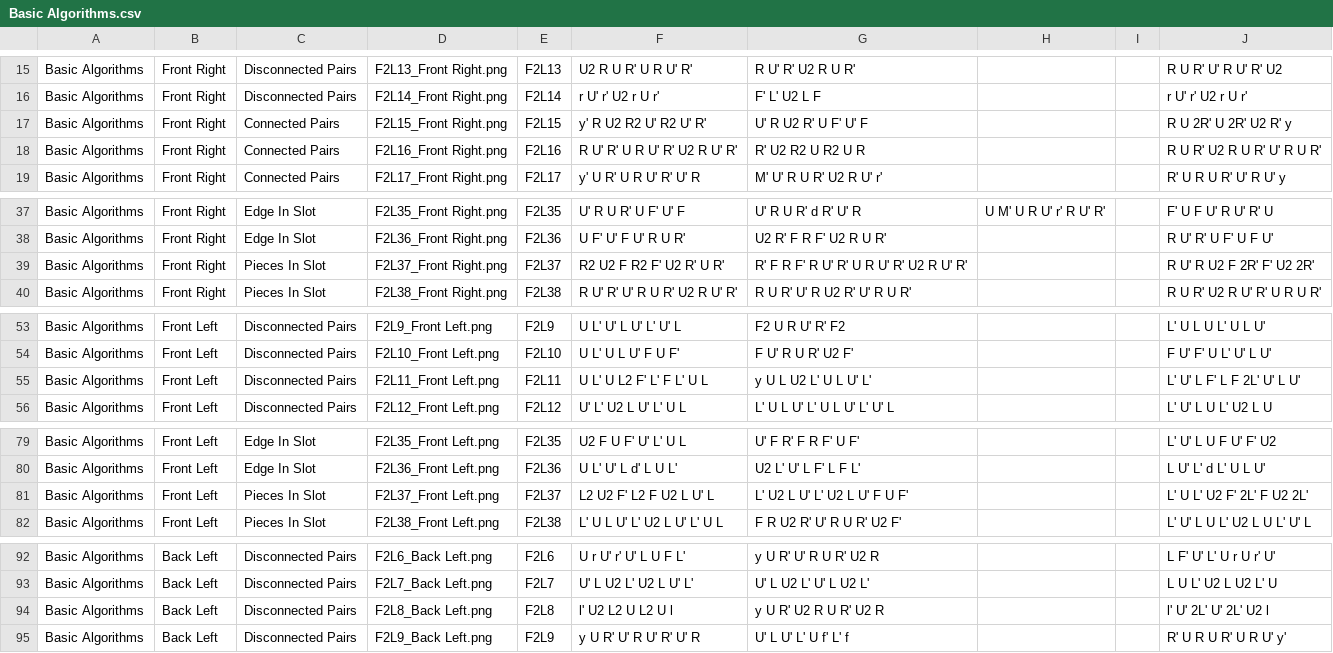
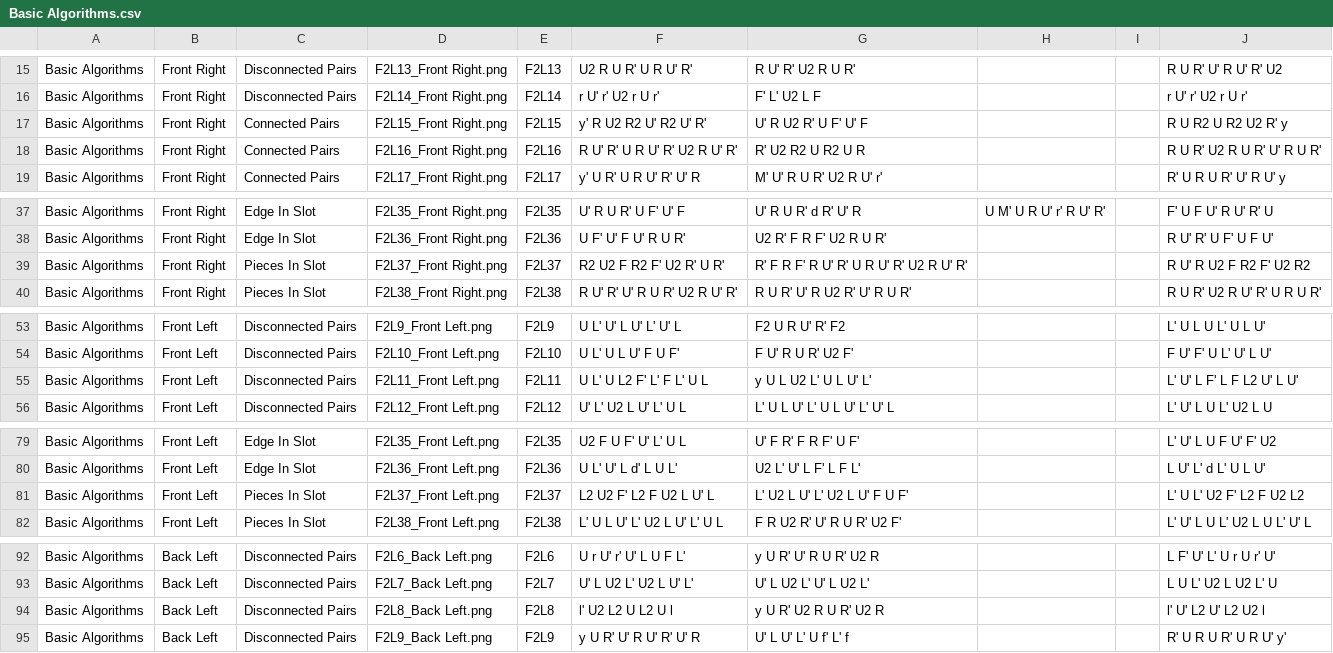
Before and after one commit to RedCyclone05/F2L, a CSV file: Divided_CSV/Basic Algorithms.csv, drawn as a sheet; only a part is shown, gaps mark what is left out; the diff covers the shown part only.

```diff
--- a/Divided_CSV/Basic Algorithms.csv
+++ b/Divided_CSV/Basic Algorithms.csv
@@ -16,3 +16,3 @@ Basic Algorithms,Front Right,Disconnected Pairs,F2L13_Front Right.png,F2L13,U2 R
 Basic Algorithms,Front Right,Disconnected Pairs,F2L14_Front Right.png,F2L14,r U' r' U2 r U r',F' L' U2 L F,,,r U' r' U2 r U r'
-Basic Algorithms,Front Right,Connected Pairs,F2L15_Front Right.png,F2L15,y' R U2 R2 U' R2 U' R',U' R U2 R' U F' U' F,,,R U 2R' U 2R' U2 R' y
+Basic Algorithms,Front Right,Connected Pairs,F2L15_Front Right.png,F2L15,y' R U2 R2 U' R2 U' R',U' R U2 R' U F' U' F,,,R U R2 U R2 U2 R' y
 Basic Algorithms,Front Right,Connected Pairs,F2L16_Front Right.png,F2L16,R U' R' U R U' R' U2 R U' R',R' U2 R2 U R2 U R,,,R U R' U2 R U R' U' R U R'
@@ -38,3 +38,3 @@ Basic Algorithms,Front Right,Edge In Slot,F2L35_Front Right.png,F2L35,U' R U R'
 Basic Algorithms,Front Right,Edge In Slot,F2L36_Front Right.png,F2L36,U F' U' F U' R U R',U2 R' F R F' U2 R U R',,,R U' R' U F' U F U'
-Basic Algorithms,Front Right,Pieces In Slot,F2L37_Front Right.png,F2L37,R2 U2 F R2 F' U2 R' U R',R' F R F' R U' R' U R U' R' U2 R U' R',,,R U' R U2 F 2R' F' U2 2R'
+Basic Algorithms,Front Right,Pieces In Slot,F2L37_Front Right.png,F2L37,R2 U2 F R2 F' U2 R' U R',R' F R F' R U' R' U R U' R' U2 R U' R',,,R U' R U2 F R2 F' U2 R2
 Basic Algorithms,Front Right,Pieces In Slot,F2L38_Front Right.png,F2L38,R U' R' U' R U R' U2 R U' R',R U R' U' R U2 R' U' R U R',,,R U R' U2 R U' R' U R U R'
@@ -54,3 +54,3 @@ Basic Algorithms,Front Left,Disconnected Pairs,F2L9_Front Left.png,F2L9,U L' U'
 Basic Algorithms,Front Left,Disconnected Pairs,F2L10_Front Left.png,F2L10,U L' U L U' F U F',F U' R U R' U2 F',,,F U' F' U L' U' L U'
-Basic Algorithms,Front Left,Disconnected Pairs,F2L11_Front Left.png,F2L11,U L' U L2 F' L' F L' U L,y U L U2 L' U L U' L',,,L' U' L F' L F 2L' U' L U'
+Basic Algorithms,Front Left,Disconnected Pairs,F2L11_Front Left.png,F2L11,U L' U L2 F' L' F L' U L,y U L U2 L' U L U' L',,,L' U' L F' L F L2 U' L U'
 Basic Algorithms,Front Left,Disconnected Pairs,F2L12_Front Left.png,F2L12,U' L' U2 L U' L' U L,L' U L U' L' U L U' L' U' L,,,L' U' L U L' U2 L U
@@ -80,3 +80,3 @@ Basic Algorithms,Front Left,Edge In Slot,F2L35_Front Left.png,F2L35,U2 F U F' U'
 Basic Algorithms,Front Left,Edge In Slot,F2L36_Front Left.png,F2L36,U L' U' L d' L U L',U2 L' U' L F' L F L',,,L U' L' d L' U L U'
-Basic Algorithms,Front Left,Pieces In Slot,F2L37_Front Left.png,F2L37,L2 U2 F' L2 F U2 L U' L,L' U2 L U' L' U2 L U' F U F',,,L' U L' U2 F' 2L' F U2 2L'
+Basic Algorithms,Front Left,Pieces In Slot,F2L37_Front Left.png,F2L37,L2 U2 F' L2 F U2 L U' L,L' U2 L U' L' U2 L U' F U F',,,L' U L' U2 F' L2 F U2 L2
 Basic Algorithms,Front Left,Pieces In Slot,F2L38_Front Left.png,F2L38,L' U L U' L' U2 L U' L' U L,F R U2 R' U' R U R' U2 F',,,L' U' L U L' U2 L U L' U' L
@@ -93,3 +93,3 @@ Basic Algorithms,Back Left,Disconnected Pairs,F2L6_Back Left.png,F2L6,U r U' r'
 Basic Algorithms,Back Left,Disconnected Pairs,F2L7_Back Left.png,F2L7,U' L U2 L' U2 L U' L',U' L U2 L' U' L U2 L',,,L U L' U2 L U2 L' U
-Basic Algorithms,Back Left,Disconnected Pairs,F2L8_Back Left.png,F2L8,l' U2 L2 U L2 U l,y U R' U2 R U R' U2 R,,,l' U' 2L' U' 2L' U2 l
+Basic Algorithms,Back Left,Disconnected Pairs,F2L8_Back Left.png,F2L8,l' U2 L2 U L2 U l,y U R' U2 R U R' U2 R,,,l' U' L2 U' L2 U2 l
 Basic Algorithms,Back Left,Disconnected Pairs,F2L9_Back Left.png,F2L9,y U R' U' R U' R' U' R,U' L U' L' U f' L' f,,,R' U R U R' U R U' y'
```
Also changed, not shown: 5 edited cells elsewhere in this file, DataBase.csv, Divided_CSV/Advanced Algorithms.csv, 6 other files.
